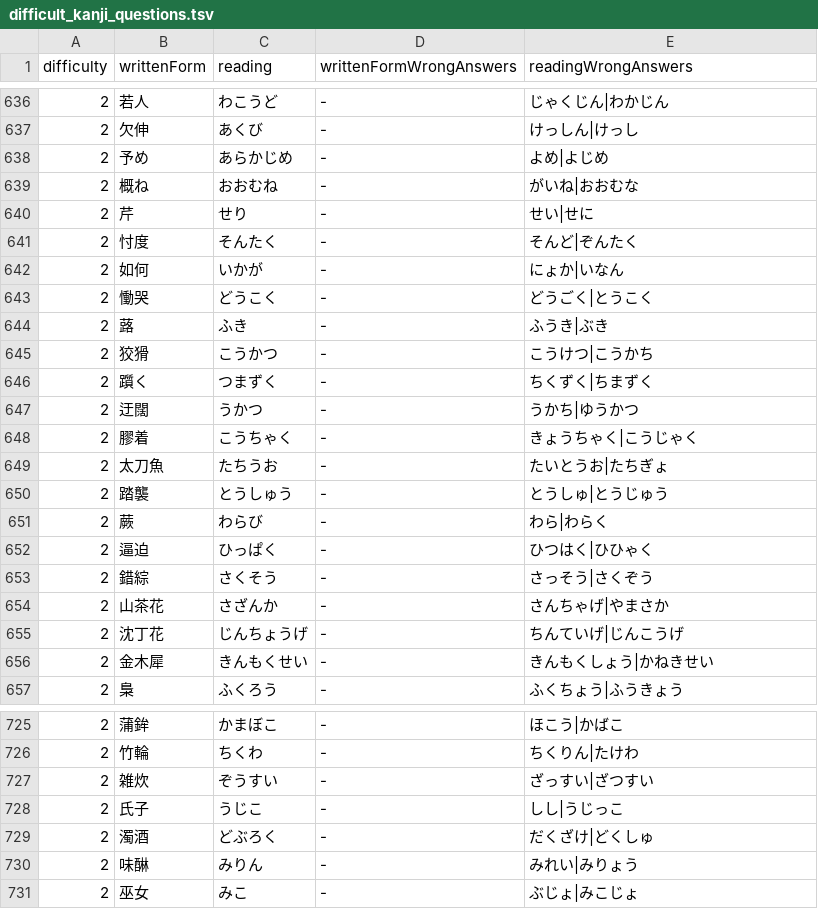
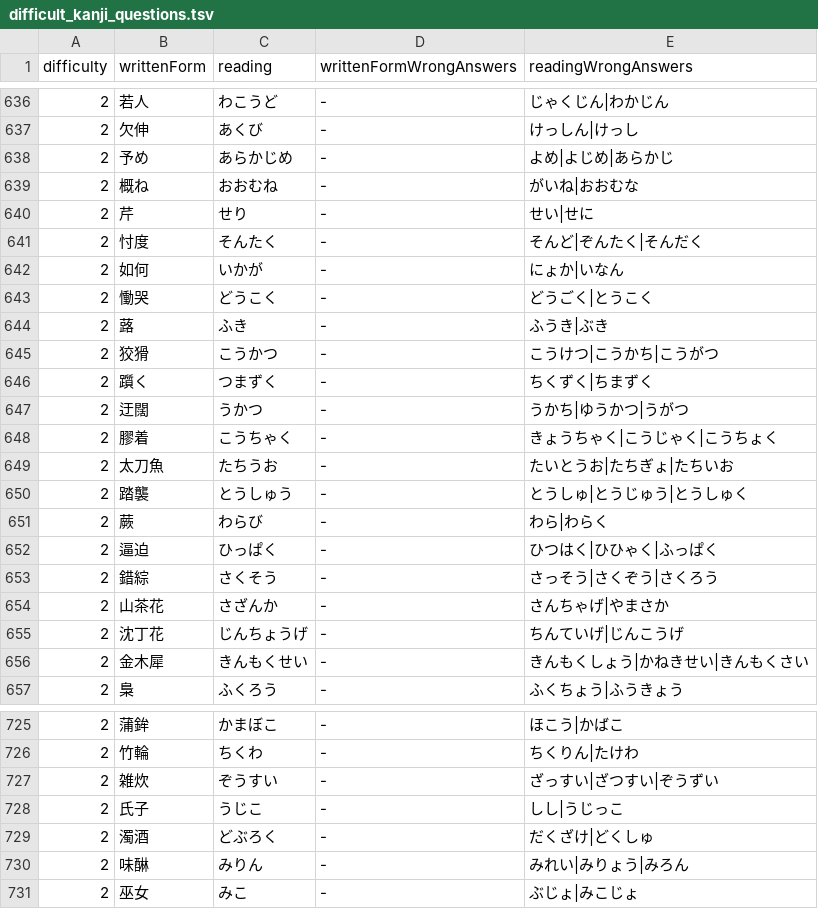
Before and after one commit to bvlion/PlayInNotification, a TSV file: app/src/main/assets/difficult_kanji_questions.tsv, drawn as a sheet; only a part is shown, gaps mark what is left out; the diff covers the shown part only.

Commit message:
Update confirmed level two answer candidates

```diff
--- a/app/src/main/assets/difficult_kanji_questions.tsv
+++ b/app/src/main/assets/difficult_kanji_questions.tsv
@@ -637,6 +637,6 @@ difficulty	writtenForm	reading	writtenFormWrongAnswers	readingWrongAnswers
 2	欠伸	あくび	-	けっしん|けっし
-2	予め	あらかじめ	-	よめ|よじめ
+2	予め	あらかじめ	-	よめ|よじめ|あらかじ
 2	概ね	おおむね	-	がいね|おおむな
 2	芹	せり	-	せい|せに
-2	忖度	そんたく	-	そんど|ぞんたく
+2	忖度	そんたく	-	そんど|ぞんたく|そんだく
 2	如何	いかが	-	にょか|いなん
@@ -644,14 +644,14 @@ difficulty	writtenForm	reading	writtenFormWrongAnswers	readingWrongAnswers
 2	蕗	ふき	-	ふうき|ぶき
-2	狡猾	こうかつ	-	こうけつ|こうかち
+2	狡猾	こうかつ	-	こうけつ|こうかち|こうがつ
 2	躓く	つまずく	-	ちくずく|ちまずく
-2	迂闊	うかつ	-	うかち|ゆうかつ
-2	膠着	こうちゃく	-	きょうちゃく|こうじゃく
-2	太刀魚	たちうお	-	たいとうお|たちぎょ
-2	踏襲	とうしゅう	-	とうしゅ|とうじゅう
+2	迂闊	うかつ	-	うかち|ゆうかつ|うがつ
+2	膠着	こうちゃく	-	きょうちゃく|こうじゃく|こうちょく
+2	太刀魚	たちうお	-	たいとうお|たちぎょ|たちいお
+2	踏襲	とうしゅう	-	とうしゅ|とうじゅう|とうしゅく
 2	蕨	わらび	-	わら|わらく
-2	逼迫	ひっぱく	-	ひつはく|ひひゃく
-2	錯綜	さくそう	-	さっそう|さくぞう
+2	逼迫	ひっぱく	-	ひつはく|ひひゃく|ふっぱく
+2	錯綜	さくそう	-	さっそう|さくぞう|さくろう
 2	山茶花	さざんか	-	さんちゃげ|やまさか
 2	沈丁花	じんちょうげ	-	ちんていげ|じんこうげ
-2	金木犀	きんもくせい	-	きんもくしょう|かねきせい
+2	金木犀	きんもくせい	-	きんもくしょう|かねきせい|きんもくさい
 2	梟	ふくろう	-	ふくちょう|ふうきょう
@@ -726,6 +726,6 @@ difficulty	writtenForm	reading	writtenFormWrongAnswers	readingWrongAnswers
 2	竹輪	ちくわ	-	ちくりん|たけわ
-2	雑炊	ぞうすい	-	ざっすい|ざつすい
+2	雑炊	ぞうすい	-	ざっすい|ざつすい|ぞうずい
 2	氏子	うじこ	-	しし|うじっこ
 2	濁酒	どぶろく	-	だくざけ|どくしゅ
-2	味醂	みりん	-	みれい|みりょう
+2	味醂	みりん	-	みれい|みりょう|みろん
 2	巫女	みこ	-	ぶじょ|みこじょ
```
Also changed, not shown: 88 edited cells elsewhere in this file, 1 other file.
